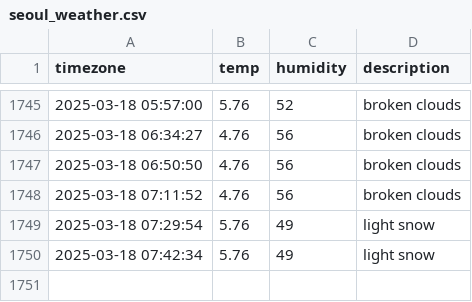
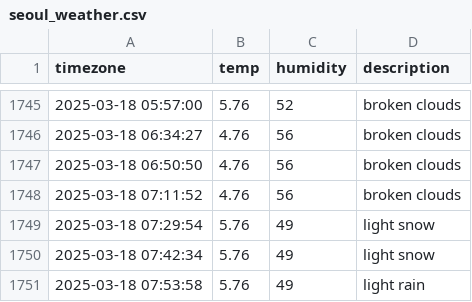
Before and after one commit to parkdohyeon0428/seoul_weather, a CSV file: seoul_weather.csv, drawn as a sheet; only a part is shown, gaps mark what is left out.

```diff
--- a/seoul_weather.csv
+++ b/seoul_weather.csv
@@ -1750 +1750,2 @@ timezone,temp,humidity,description
 2025-03-18 07:42:34,5.76,49,light snow
+2025-03-18 07:53:58,5.76,49,light rain
```
